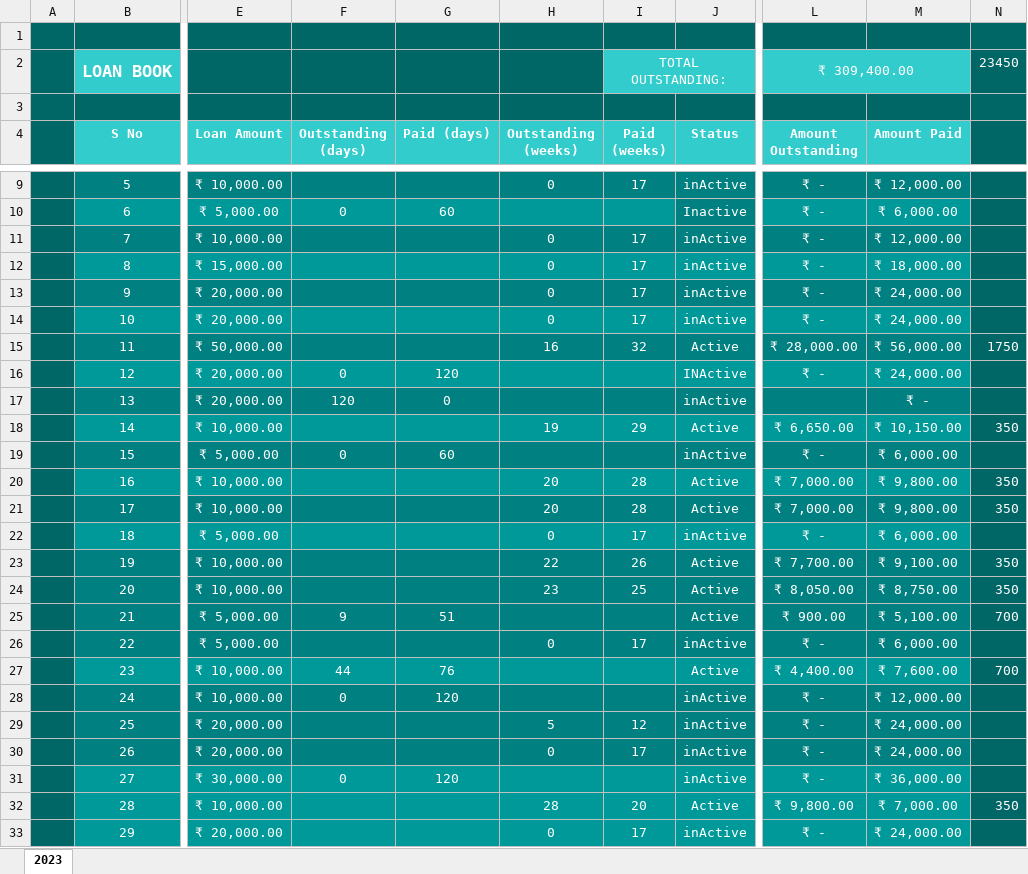
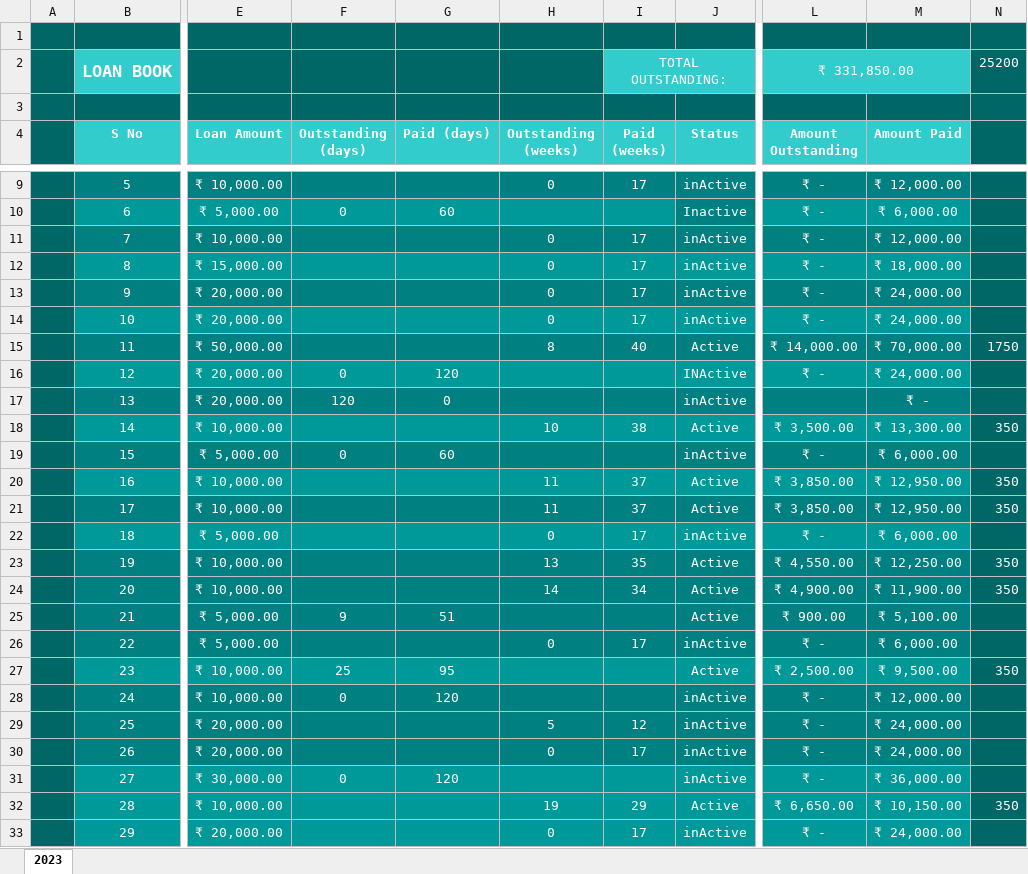
Before and after one commit to aboongm/tungfamFinance, an Excel workbook: LoanOfficer-A/LoanBook.xlsx, sheet 2023, drawn as a sheet; only a part is shown, gaps mark what is left out; values as stored, in another font and other column widths than the file's, no borders; the diff covers the shown part only; the diff names each change by its address in the sheet, - before the commit and + after, or states it on an @@ line.

```diff
--- a/LoanOfficer-A/LoanBook.xlsx (sheet 2023)
+++ b/LoanOfficer-A/LoanBook.xlsx (sheet 2023)
-L2 (Amount Outstanding): ₹ 309,400.00
+L2 (Amount Outstanding): ₹ 331,850.00
-N2: 23450
+N2: 25200
-H15 (Outstanding (weeks)): 16
+H15 (Outstanding (weeks)): 8
-I15 (Paid (weeks)): 32
+I15 (Paid (weeks)): 40
-L15 (Amount Outstanding): ₹ 28,000.00
+L15 (Amount Outstanding): ₹ 14,000.00
-M15 (Amount Paid): ₹ 56,000.00
+M15 (Amount Paid): ₹ 70,000.00
-H18 (Outstanding (weeks)): 19
+H18 (Outstanding (weeks)): 10
-I18 (Paid (weeks)): 29
+I18 (Paid (weeks)): 38
-L18 (Amount Outstanding): ₹ 6,650.00
+L18 (Amount Outstanding): ₹ 3,500.00
-M18 (Amount Paid): ₹ 10,150.00
+M18 (Amount Paid): ₹ 13,300.00
-H20:H21 (Outstanding (weeks)): 20
+H20:H21 (Outstanding (weeks)): 11
-I20:I21 (Paid (weeks)): 28
+I20:I21 (Paid (weeks)): 37
-L20:L21 (Amount Outstanding): ₹ 7,000.00
+L20:L21 (Amount Outstanding): ₹ 3,850.00
-M20:M21 (Amount Paid): ₹ 9,800.00
+M20:M21 (Amount Paid): ₹ 12,950.00
-H23 (Outstanding (weeks)): 22
+H23 (Outstanding (weeks)): 13
-I23 (Paid (weeks)): 26
+I23 (Paid (weeks)): 35
-L23 (Amount Outstanding): ₹ 7,700.00
+L23 (Amount Outstanding): ₹ 4,550.00
-M23 (Amount Paid): ₹ 9,100.00
+M23 (Amount Paid): ₹ 12,250.00
-H24 (Outstanding (weeks)): 23
+H24 (Outstanding (weeks)): 14
-I24 (Paid (weeks)): 25
+I24 (Paid (weeks)): 34
-L24 (Amount Outstanding): ₹ 8,050.00
+L24 (Amount Outstanding): ₹ 4,900.00
-M24 (Amount Paid): ₹ 8,750.00
+M24 (Amount Paid): ₹ 11,900.00
-N25: 700
+N25: (empty)
-F27 (Outstanding (days)): 44
+F27 (Outstanding (days)): 25
-G27 (Paid (days)): 76
+G27 (Paid (days)): 95
-L27 (Amount Outstanding): ₹ 4,400.00
+L27 (Amount Outstanding): ₹ 2,500.00
-M27 (Amount Paid): ₹ 7,600.00
+M27 (Amount Paid): ₹ 9,500.00
-N27: 700
+N27: 350
-H32 (Outstanding (weeks)): 28
+H32 (Outstanding (weeks)): 19
-I32 (Paid (weeks)): 20
+I32 (Paid (weeks)): 29
-L32 (Amount Outstanding): ₹ 9,800.00
+L32 (Amount Outstanding): ₹ 6,650.00
-M32 (Amount Paid): ₹ 7,000.00
+M32 (Amount Paid): ₹ 10,150.00
```
Also changed, not shown: 15 added rows, 101 edited cells and cell formats elsewhere in this sheet, Financials.xlsx, LoanOfficer-A/2023/35 Salam Sunanda sat april.xlsx, 54 other files.
